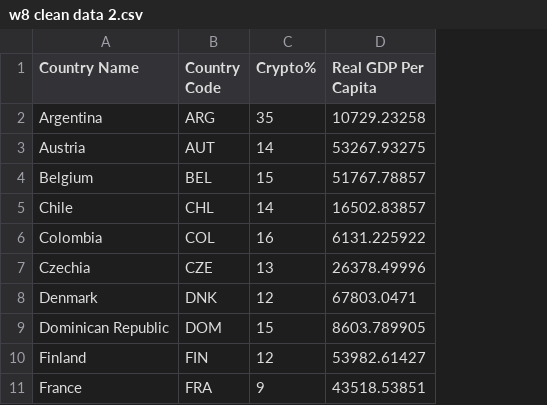
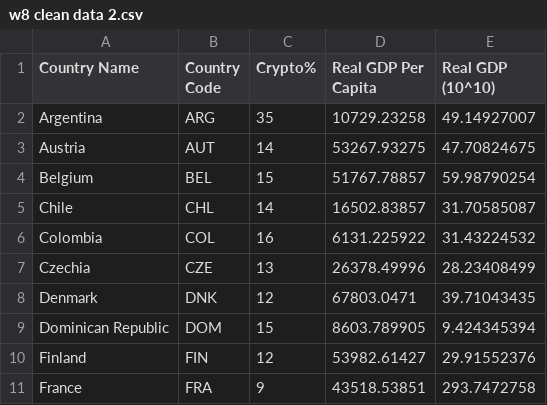
Before and after one commit to JaydenLaw87/JaydenLaw87.github.io, a CSV file: w8 clean data 2.csv, drawn as a sheet; only a part is shown; the diff names each change by its address in the sheet, - before the commit and + after, or states it on an @@ line.

Commit message:
Add files via upload

```diff
--- a/w8 clean data 2.csv
+++ b/w8 clean data 2.csv
+column E (Real GDP (10^10)), rows 2-11: 49.14927007 | 47.70824675 | 59.98790254 | 31.70585087 | 31.43224532 | 28.23408499 | 39.71043435 | 9.424345394 | 29.91552376 | 293.7472758
```
